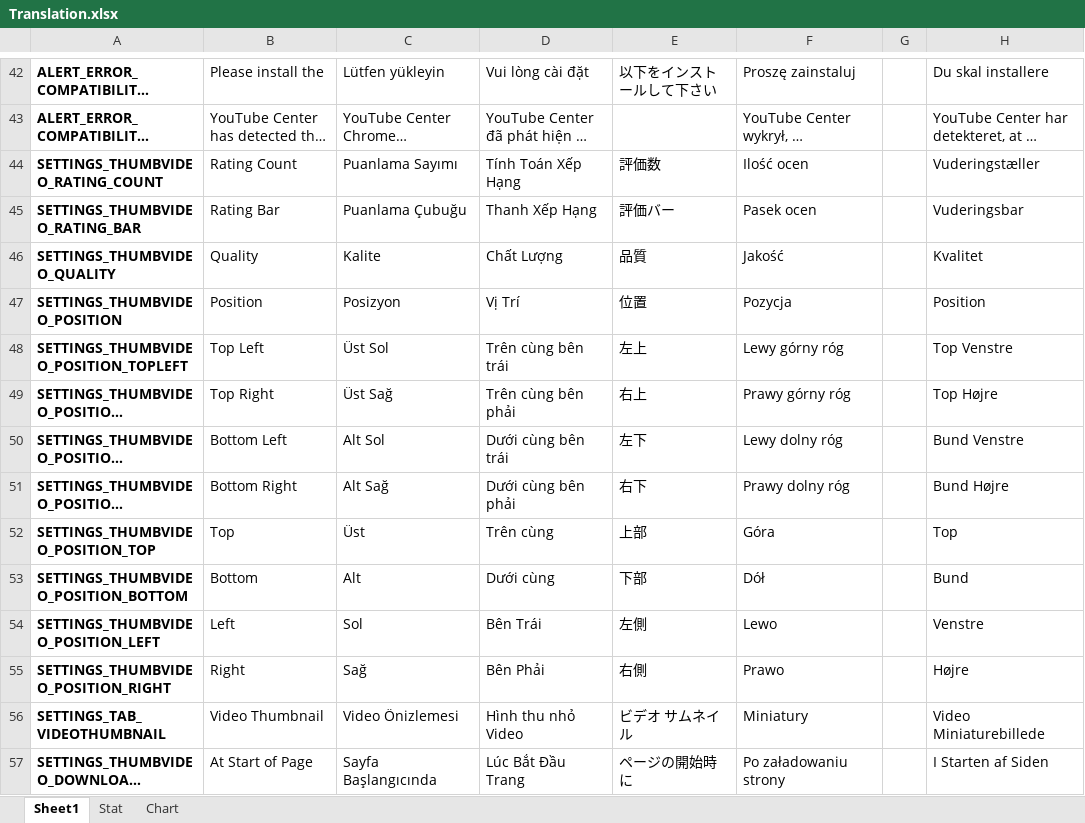
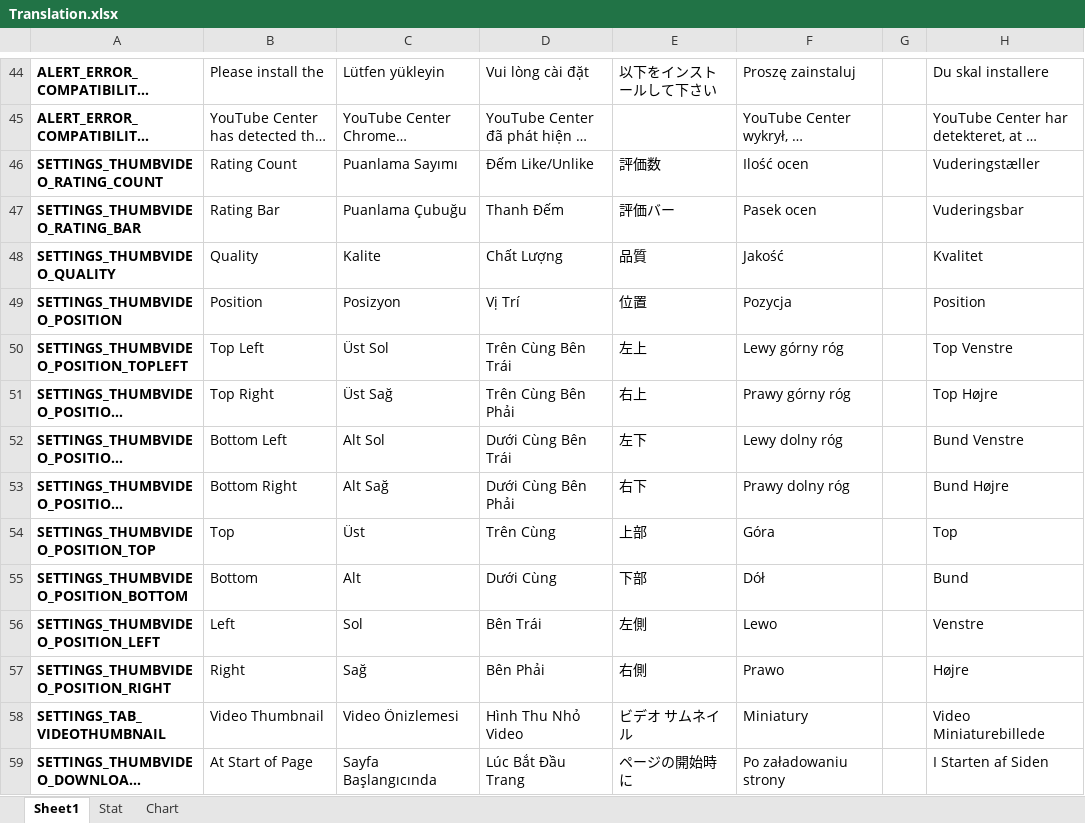
Before and after one commit to YePpHa/YouTubeCenter, an Excel workbook: Translation.xlsx, sheet Sheet1, drawn as a sheet; only a part is shown, gaps mark what is left out; long unchanged cells end in …; values as stored, in another font and other column widths than the file's, no borders; conditional formats not drawn; addresses are those after the commit; the diff covers the shown part only; the diff names each change by its address in the sheet, - before the commit and + after, or states it on an @@ line.

```diff
--- a/Translation.xlsx (sheet Sheet1)
+++ b/Translation.xlsx (sheet Sheet1)
-D46: Tính Toán Xếp Hạng
+D46: Đếm Like/Unlike
-D47: Thanh Xếp Hạng
+D47: Thanh Đếm
-D50: Trên cùng bên trái
+D50: Trên Cùng Bên Trái
-D51: Trên cùng bên phải
+D51: Trên Cùng Bên Phải
-D52: Dưới cùng bên trái
+D52: Dưới Cùng Bên Trái
-D53: Dưới cùng bên phải
+D53: Dưới Cùng Bên Phải
-D54: Trên cùng
+D54: Trên Cùng
-D55: Dưới cùng
+D55: Dưới Cùng
-D58: Hình thu nhỏ Video
+D58: Hình Thu Nhỏ Video
```
Also changed, not shown: 2 added rows and 26 edited cells elsewhere in this sheet, sheet Stat, charts or pictures, 4 other files.
